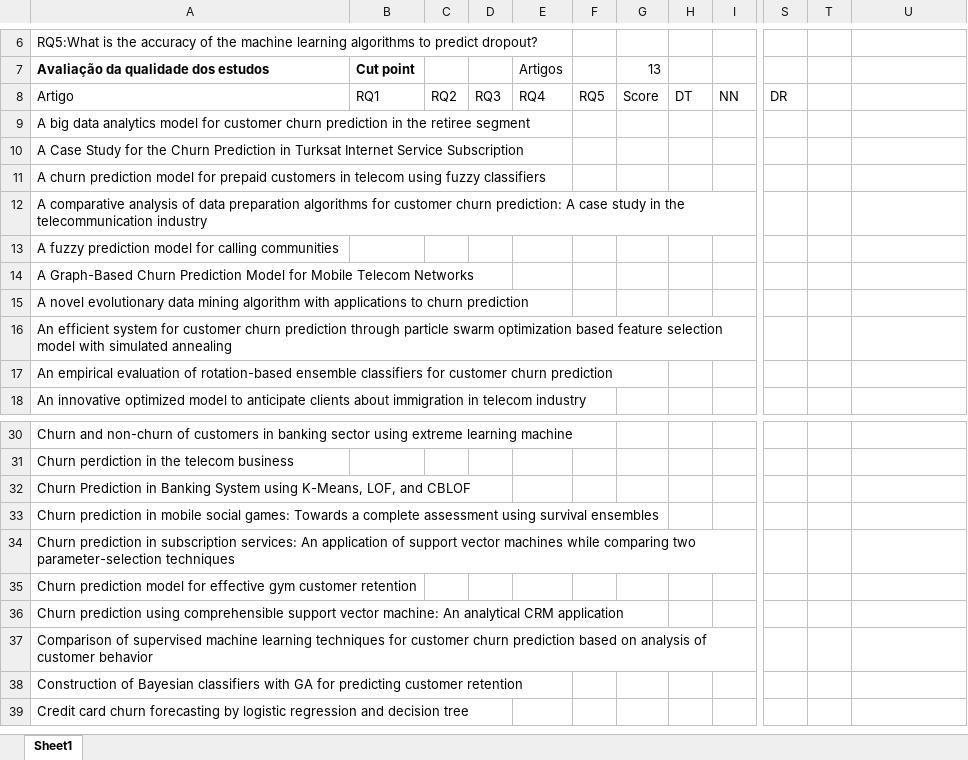
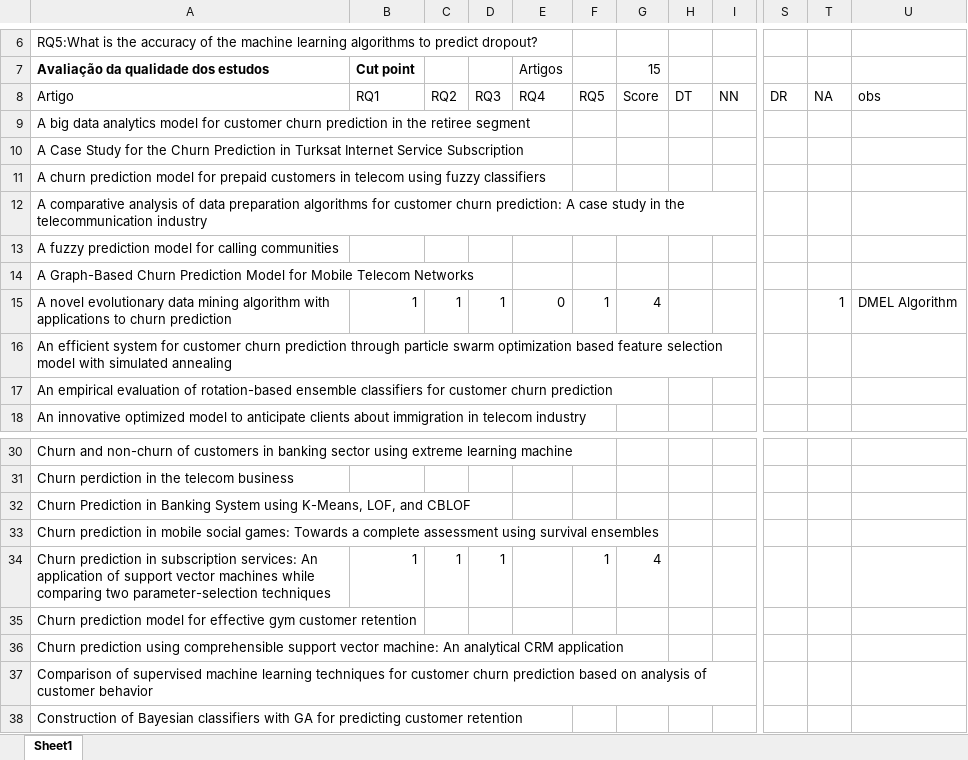
Before and after one commit to pesobreiro/SLRDropout, an Excel workbook: analysis/qualitativeAnalysis/qualityAssessment.xlsx, sheet Sheet1, drawn as a sheet; only a part is shown, gaps mark what is left out; the shorter side is filled out with more unchanged rows; values as stored, in another font and other column widths than the file's, no borders; charts and pictures not drawn; the diff names each change by its address in the sheet, - before the commit and + after, or states it on an @@ line.

```diff
--- a/analysis/qualitativeAnalysis/qualityAssessment.xlsx (sheet Sheet1)
+++ b/analysis/qualitativeAnalysis/qualityAssessment.xlsx (sheet Sheet1)
-G7: 13
+G7: 15
-T8: (empty)
+T8: NA
-U8: (empty)
+U8: obs
-B15 (Cut point): (empty)
+B15 (Cut point): 1
-C15: (empty)
+C15: 1
-D15: (empty)
+D15: 1
-E15 (Artigos): (empty)
+E15 (Artigos): 0
-F15: (empty)
+F15: 1
-G15 (15): (empty)
+G15 (15): 4
-T15: (empty)
+T15: 1
-U15: (empty)
+U15: DMEL Algorithm
-B34 (Cut point): (empty)
+B34 (Cut point): 1
-C34: (empty)
+C34: 1
-D34: (empty)
+D34: 1
-F34: (empty)
+F34: 1
-G34 (15): (empty)
+G34 (15): 4
```
Also changed, not shown: 1 other file.
